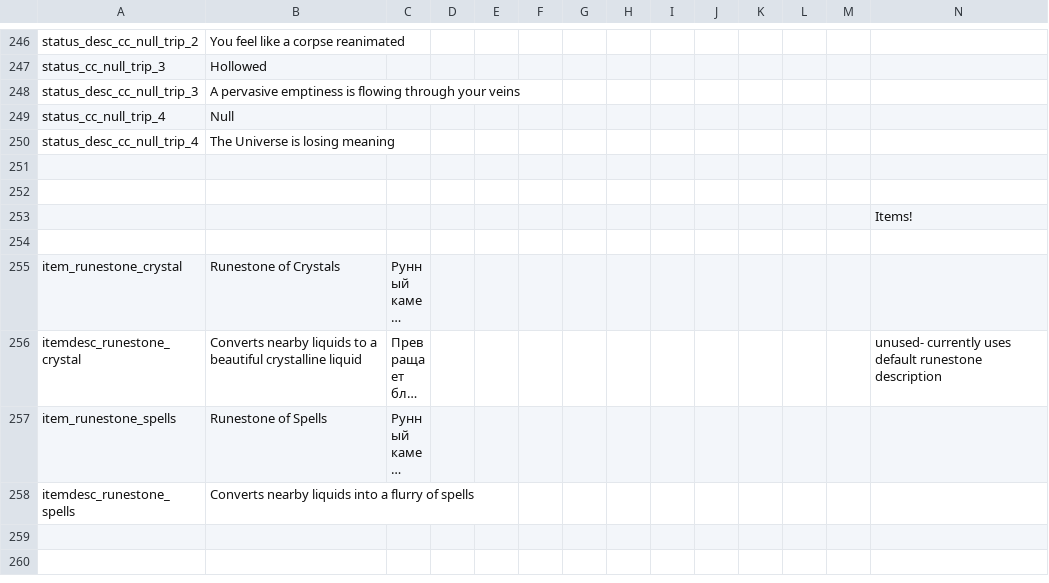
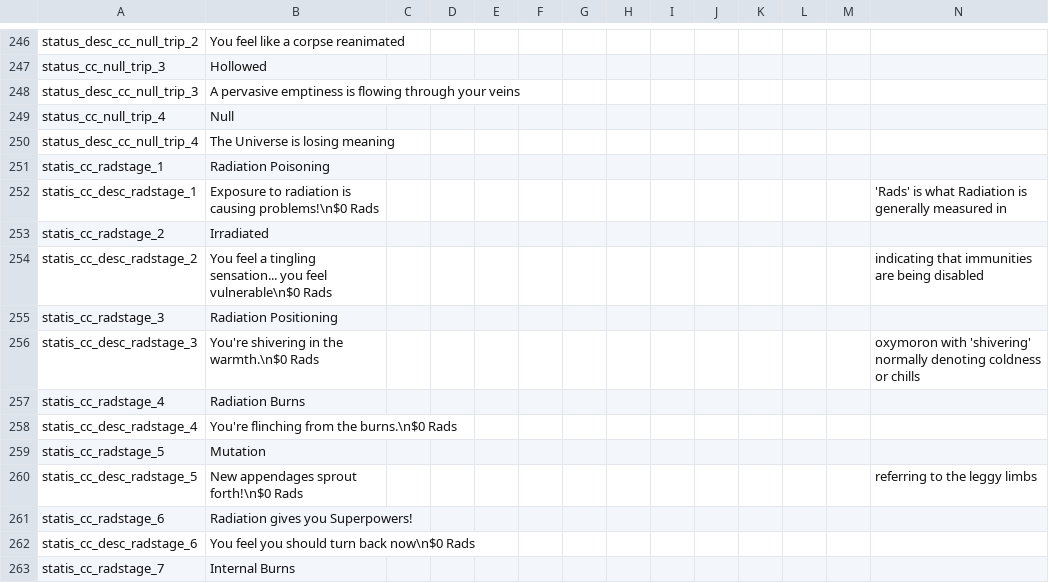
Before and after one commit to Squirrelly13/Hydroxide, a CSV file: translations.csv, drawn as a sheet; only a part is shown, gaps mark what is left out; the shorter side is filled out with more unchanged rows; long unchanged cells end in …; rows hold the shown columns only; the diff covers the shown part only; the diff names each change by its address in the sheet, - before the commit and + after, or states it on an @@ line.

Commit message:
worked a bit more on radiation rework
reaction changes look weird to me, should look into that when i have the chance

```diff
--- a/translations.csv
+++ b/translations.csv
+row 251: statis_cc_radstage_1 | Radiation Poisoning
+row 252: statis_cc_desc_radstage_1 | Exposure to radiation is causing problems!\n$0 Rads |  |  |  |  |  |  |  |  |  |  |  | 'Rads' is what Radiation is generally measured in
+row 253: statis_cc_radstage_2 | Irradiated
+row 254: statis_cc_desc_radstage_2 | You feel a tingling sensation... you feel vulnerable\n$0 Rads |  |  |  |  |  |  |  |  |  |  |  | indicating that immunities are being disabled
+row 255: statis_cc_radstage_3 | Radiation Positioning
+row 256: statis_cc_desc_radstage_3 | You're shivering in the warmth.\n$0 Rads |  |  |  |  |  |  |  |  |  |  |  | oxymoron with 'shivering' normally denoting coldness or chills
+row 257: statis_cc_radstage_4 | Radiation Burns
+row 258: statis_cc_desc_radstage_4 | You're flinching from the burns.\n$0 Rads
+row 259: statis_cc_radstage_5 | Mutation
+row 260: statis_cc_desc_radstage_5 | New appendages sprout forth!\n$0 Rads |  |  |  |  |  |  |  |  |  |  |  | referring to the leggy limbs
+row 261: statis_cc_radstage_6 | Radiation gives you Superpowers!
+row 262: statis_cc_desc_radstage_6 | You feel you should turn back now\n$0 Rads
+row 263: statis_cc_radstage_7 | Internal Burns
```
Also changed, not shown: 13 added rows and 1 edited cell elsewhere in this file, 5 other files.
